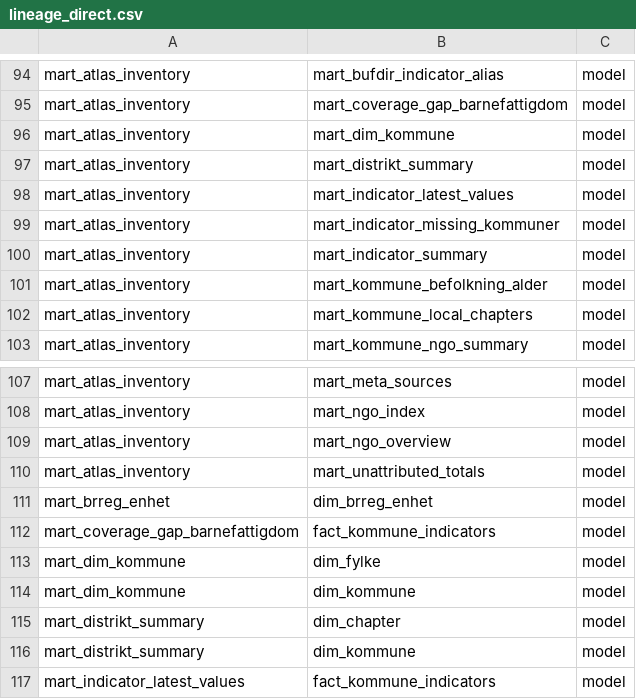
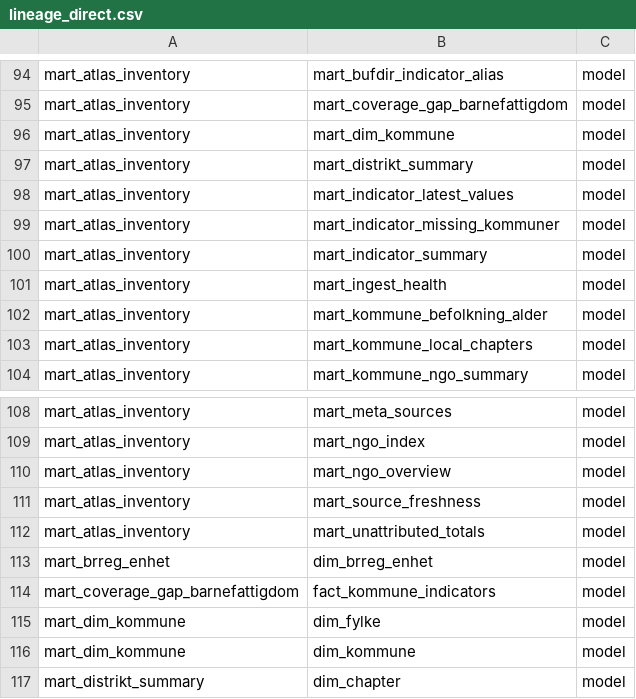
Before and after one commit to terchris/atlas, a CSV file: atlas-data/dbt/seeds/sources/lineage_direct.csv, drawn as a sheet; only a part is shown, gaps mark what is left out; the shorter side is filled out with more unchanged rows; the diff names each change by its address in the sheet, - before the commit and + after, or states it on an @@ line.

```diff
--- a/atlas-data/dbt/seeds/sources/lineage_direct.csv
+++ b/atlas-data/dbt/seeds/sources/lineage_direct.csv
+row 101: mart_atlas_inventory | mart_ingest_health | model
+row 111: mart_atlas_inventory | mart_source_freshness | model
```
Also changed, not shown: atlas-data/dbt/seeds/sources/api_v1_relations.csv, 12 other files.
